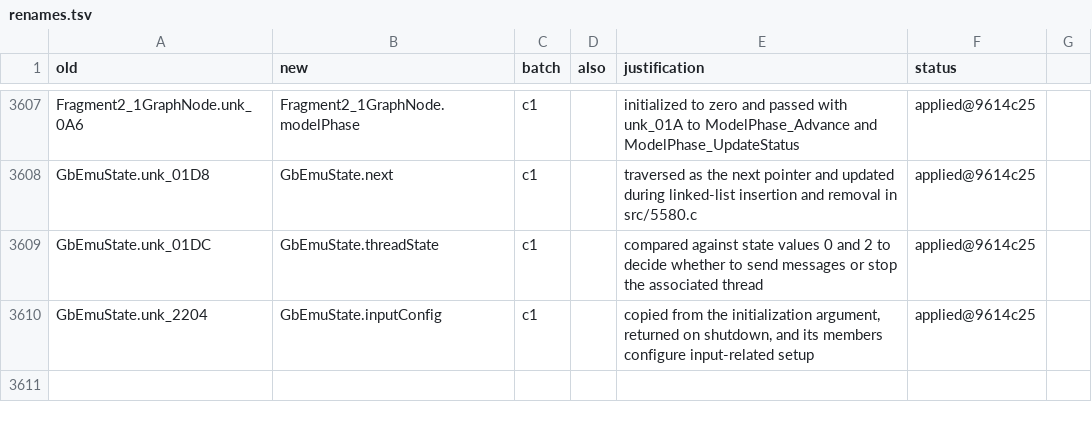
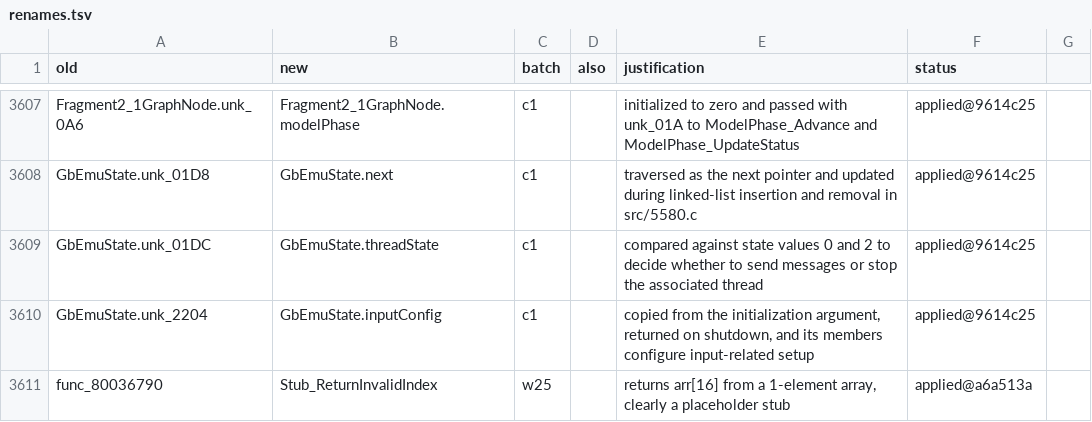
Before and after one commit to ransomts/pokestadium, a TSV file: matching_notes/renames.tsv, drawn as a sheet; only a part is shown, gaps mark what is left out; the diff names each change by its address in the sheet, - before the commit and + after, or states it on an @@ line.

Commit message:
rename: w25 (1 symbols; 37370.c, fragment16_15A2A0.c, fragment1_86CB0.c, fragment1_89010.c, ...)

```diff
--- a/matching_notes/renames.tsv
+++ b/matching_notes/renames.tsv
+row 3611: func_80036790 | Stub_ReturnInvalidIndex | w25 |  | returns arr[16] from a 1-element array, clearly a placeholder stub | applied@a6a513a
```
Also changed, not shown: 4 other files.
